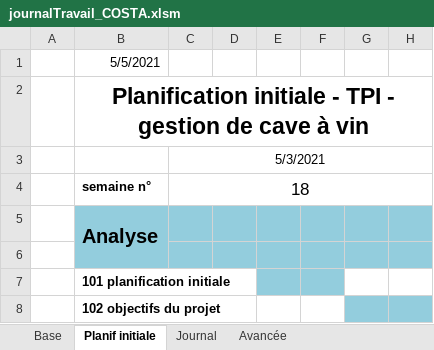
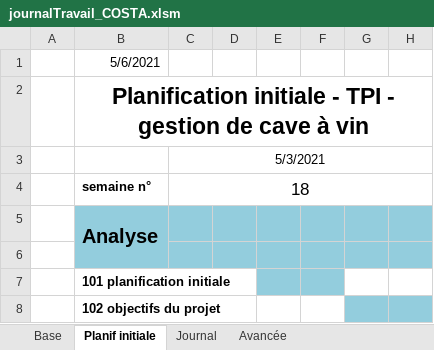
Before and after one commit to AhVen98/TPI_gestionCaveAVin, an Excel workbook: docs_avec_modification/journalTravail_COSTA.xlsm, sheet Planif initiale, drawn as a sheet; only a part is shown; values as stored, in another font and other column widths than the file's, no borders; the diff names each change by its address in the sheet, - before the commit and + after, or states it on an @@ line.

```diff
--- a/docs_avec_modification/journalTravail_COSTA.xlsm (sheet Planif initiale)
+++ b/docs_avec_modification/journalTravail_COSTA.xlsm (sheet Planif initiale)
-B1: 5/5/2021
+B1: 5/6/2021
```
Also changed, not shown: sheet Journal, sheet Avancée, sheet Base, hidden cells.
